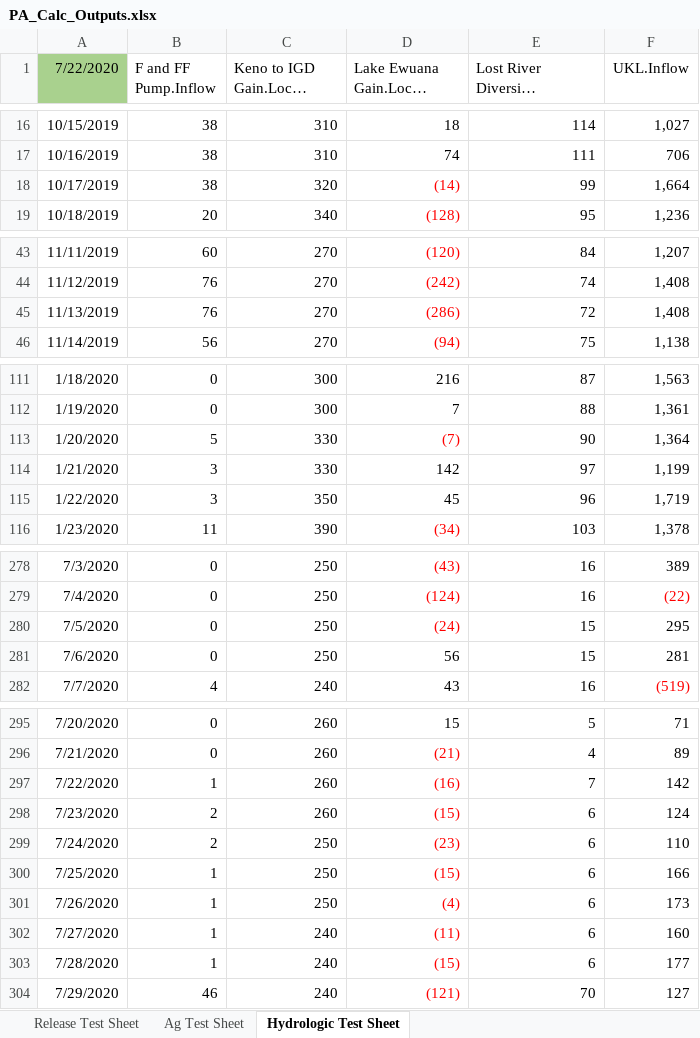
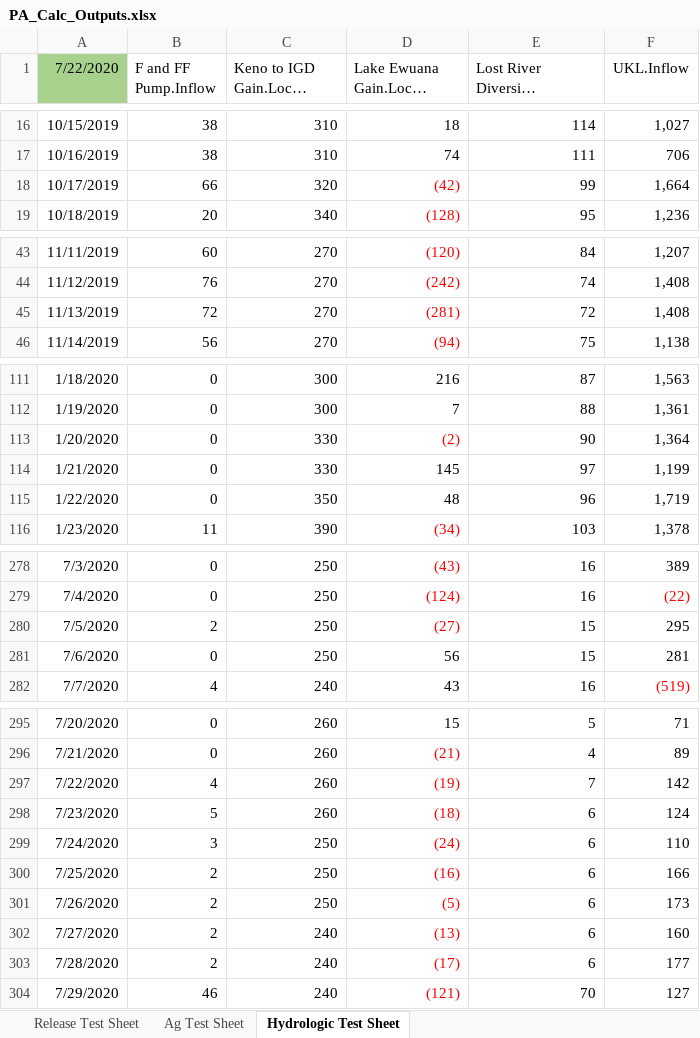
Before and after one commit to usbr/KPOM, an Excel workbook: Testing/PA_Calc_Outputs.xlsx, sheet Hydrologic Test Sheet, drawn as a sheet; only a part is shown, gaps mark what is left out; long unchanged cells end in …; values as stored, in another font and other column widths than the file's, no borders; the diff covers the shown part only; the diff names each change by its address in the sheet, - before the commit and + after, or states it on an @@ line.

```diff
--- a/Testing/PA_Calc_Outputs.xlsx (sheet Hydrologic Test Sheet)
+++ b/Testing/PA_Calc_Outputs.xlsx (sheet Hydrologic Test Sheet)
-B18 (F and FF Pump.Inflow): 38
+B18 (F and FF Pump.Inflow): 66
-D18 (Lake Ewuana Gain.Local Inflow): (14)
+D18 (Lake Ewuana Gain.Local Inflow): (42)
-B45 (F and FF Pump.Inflow): 76
+B45 (F and FF Pump.Inflow): 72
-D45 (Lake Ewuana Gain.Local Inflow): (286)
+D45 (Lake Ewuana Gain.Local Inflow): (281)
-B113 (F and FF Pump.Inflow): 5
+B113 (F and FF Pump.Inflow): 0
-D113 (Lake Ewuana Gain.Local Inflow): (7)
+D113 (Lake Ewuana Gain.Local Inflow): (2)
-B114:B115 (F and FF Pump.Inflow): 3
+B114:B115 (F and FF Pump.Inflow): 0
-D114 (Lake Ewuana Gain.Local Inflow): 142
+D114 (Lake Ewuana Gain.Local Inflow): 145
-D115 (Lake Ewuana Gain.Local Inflow): 45
+D115 (Lake Ewuana Gain.Local Inflow): 48
-B280 (F and FF Pump.Inflow): 0
+B280 (F and FF Pump.Inflow): 2
-D280 (Lake Ewuana Gain.Local Inflow): (24)
+D280 (Lake Ewuana Gain.Local Inflow): (27)
-B297 (F and FF Pump.Inflow): 1
+B297 (F and FF Pump.Inflow): 4
-D297 (Lake Ewuana Gain.Local Inflow): (16)
+D297 (Lake Ewuana Gain.Local Inflow): (19)
-B298 (F and FF Pump.Inflow): 2
+B298 (F and FF Pump.Inflow): 5
-D298 (Lake Ewuana Gain.Local Inflow): (15)
+D298 (Lake Ewuana Gain.Local Inflow): (18)
-B299 (F and FF Pump.Inflow): 2
+B299 (F and FF Pump.Inflow): 3
-D299 (Lake Ewuana Gain.Local Inflow): (23)
+D299 (Lake Ewuana Gain.Local Inflow): (24)
-B300:B303 (F and FF Pump.Inflow): 1
+B300:B303 (F and FF Pump.Inflow): 2
-D300 (Lake Ewuana Gain.Local Inflow): (15)
+D300 (Lake Ewuana Gain.Local Inflow): (16)
-D301 (Lake Ewuana Gain.Local Inflow): (4)
+D301 (Lake Ewuana Gain.Local Inflow): (5)
-D302 (Lake Ewuana Gain.Local Inflow): (11)
+D302 (Lake Ewuana Gain.Local Inflow): (13)
-D303 (Lake Ewuana Gain.Local Inflow): (15)
+D303 (Lake Ewuana Gain.Local Inflow): (17)
```
Also changed, not shown: 2 edited cells elsewhere in this sheet, sheet Release Test Sheet, sheet Ag Test Sheet, Testing/KROM Outputs.xlsx, 17 other files.
